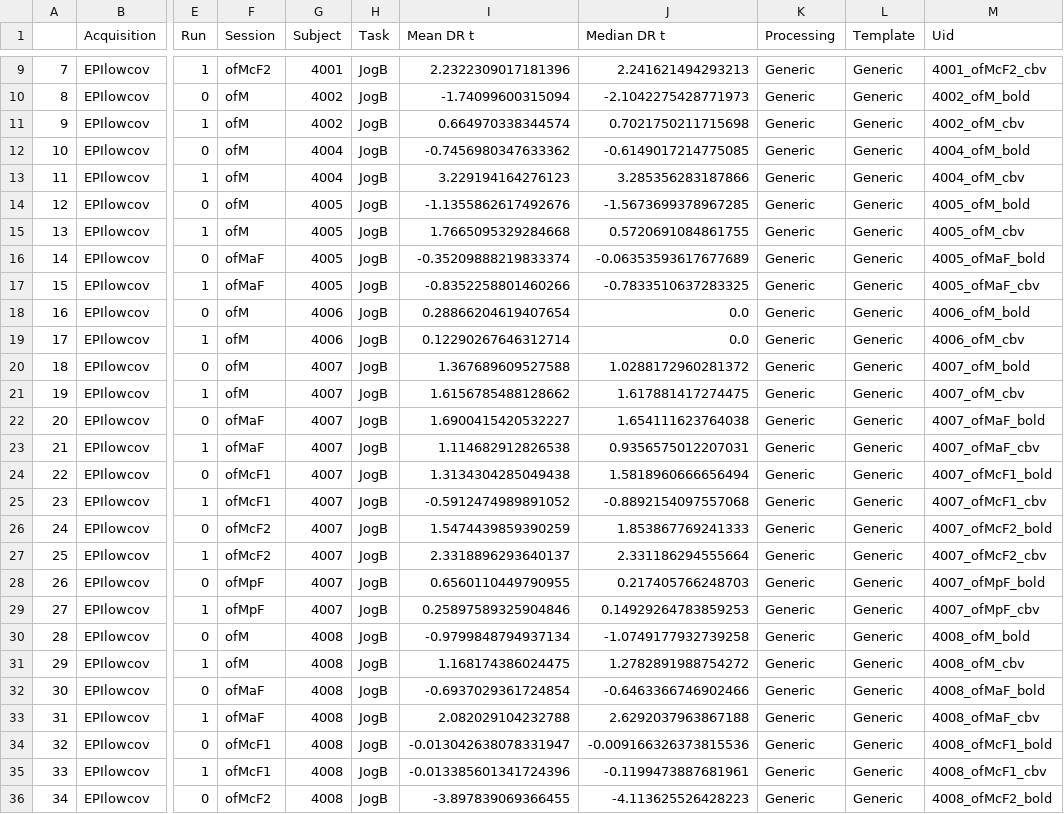
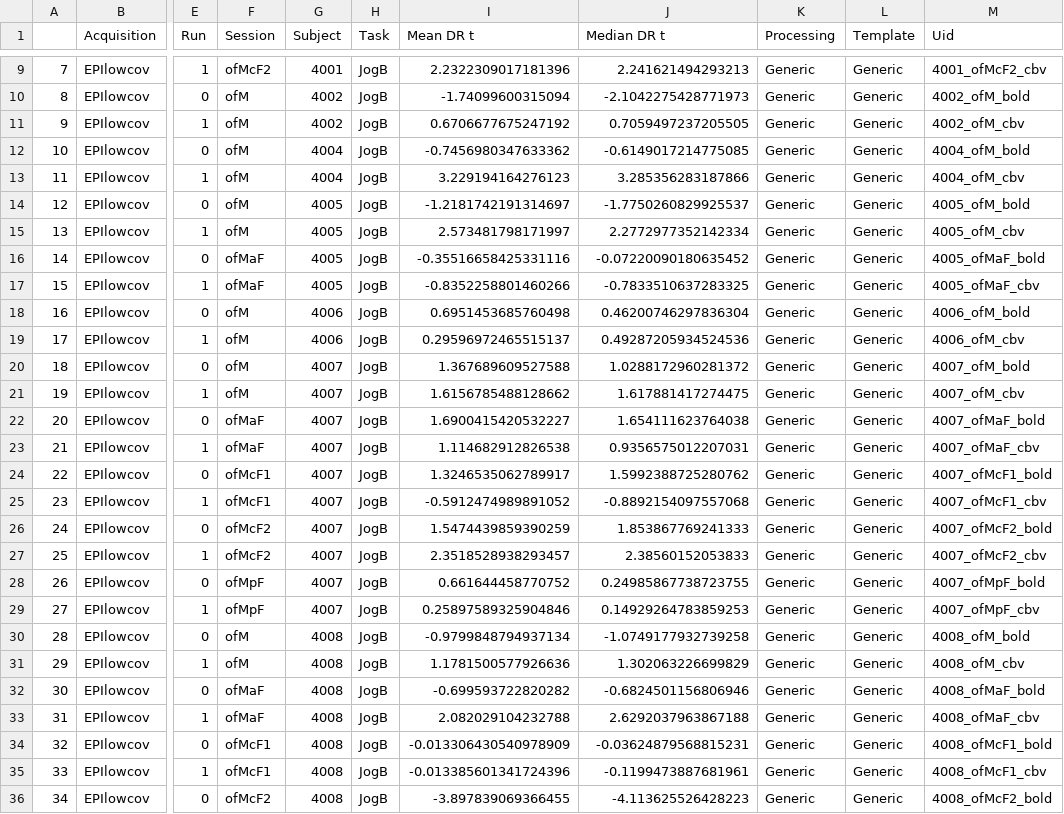
Before and after one commit to Jimmy2027/mlebe_RepSep, a CSV file: data/functional_t.csv, drawn as a sheet; only a part is shown, gaps mark what is left out; the diff covers the shown part only; the diff names each change by its address in the sheet, - before the commit and + after, or states it on an @@ line.

Commit message:
Re-ran with zero value filtering

```diff
--- a/data/functional_t.csv
+++ b/data/functional_t.csv
-I11 (Mean DR t): 0.664970338344574
+I11 (Mean DR t): 0.6706677675247192
-J11 (Median DR t): 0.7021750211715698
+J11 (Median DR t): 0.7059497237205505
-I14 (Mean DR t): -1.1355862617492676
+I14 (Mean DR t): -1.2181742191314697
-J14 (Median DR t): -1.5673699378967285
+J14 (Median DR t): -1.7750260829925537
-I15 (Mean DR t): 1.7665095329284668
+I15 (Mean DR t): 2.573481798171997
-J15 (Median DR t): 0.5720691084861755
+J15 (Median DR t): 2.2772977352142334
-I16 (Mean DR t): -0.35209888219833374
+I16 (Mean DR t): -0.35516658425331116
-J16 (Median DR t): -0.06353593617677689
+J16 (Median DR t): -0.07220090180635452
-I18 (Mean DR t): 0.28866204619407654
+I18 (Mean DR t): 0.6951453685760498
-J18 (Median DR t): 0.0
+J18 (Median DR t): 0.46200746297836304
-I19 (Mean DR t): 0.12290267646312714
+I19 (Mean DR t): 0.29596972465515137
-J19 (Median DR t): 0.0
+J19 (Median DR t): 0.49287205934524536
-I24 (Mean DR t): 1.3134304285049438
+I24 (Mean DR t): 1.3246535062789917
-J24 (Median DR t): 1.5818960666656494
+J24 (Median DR t): 1.5992388725280762
-I27 (Mean DR t): 2.3318896293640137
+I27 (Mean DR t): 2.3518528938293457
-J27 (Median DR t): 2.331186294555664
+J27 (Median DR t): 2.38560152053833
-I28 (Mean DR t): 0.6560110449790955
+I28 (Mean DR t): 0.661644458770752
-J28 (Median DR t): 0.217405766248703
+J28 (Median DR t): 0.24985867738723755
-I31 (Mean DR t): 1.168174386024475
+I31 (Mean DR t): 1.1781500577926636
-J31 (Median DR t): 1.2782891988754272
+J31 (Median DR t): 1.302063226699829
-I32 (Mean DR t): -0.6937029361724854
+I32 (Mean DR t): -0.699593722820282
-J32 (Median DR t): -0.6463366746902466
+J32 (Median DR t): -0.6824501156806946
-I34 (Mean DR t): -0.013042638078331947
+I34 (Mean DR t): -0.013306430540978909
-J34 (Median DR t): -0.009166326373815536
+J34 (Median DR t): -0.03624879568815231
```
Also changed, not shown: 108 edited cells elsewhere in this file.
